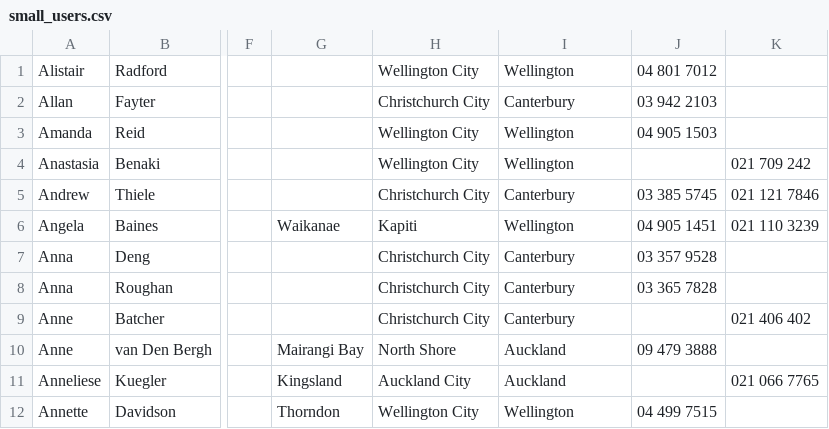
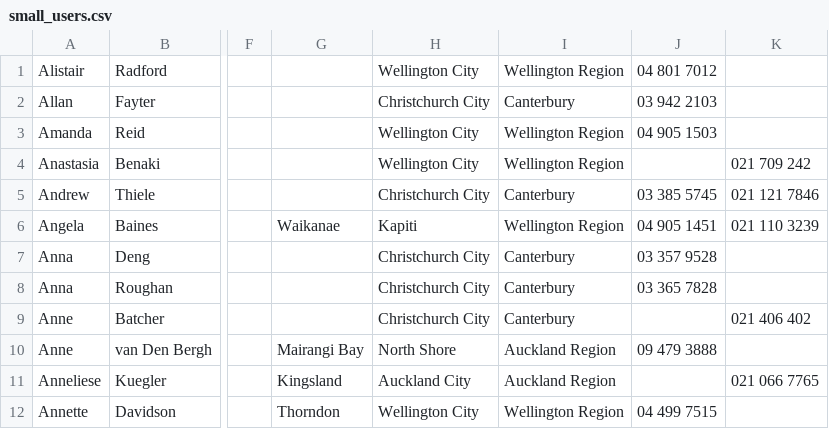
Before and after one commit to cbonnet99/cbba, a CSV file: csv/small_users.csv, drawn as a sheet; only a part is shown, gaps mark what is left out; the diff names each change by its address in the sheet, - before the commit and + after, or states it on an @@ line.

```diff
--- a/csv/small_users.csv
+++ b/csv/small_users.csv
-I1: Wellington
+I1: Wellington Region
-I3:I4: Wellington
+I3:I4: Wellington Region
-I6: Wellington
+I6: Wellington Region
-I10:I11: Auckland
+I10:I11: Auckland Region
-I12: Wellington
+I12: Wellington Region
```
Also changed, not shown: csv/districts.csv, csv/users.csv, 6 other files.
